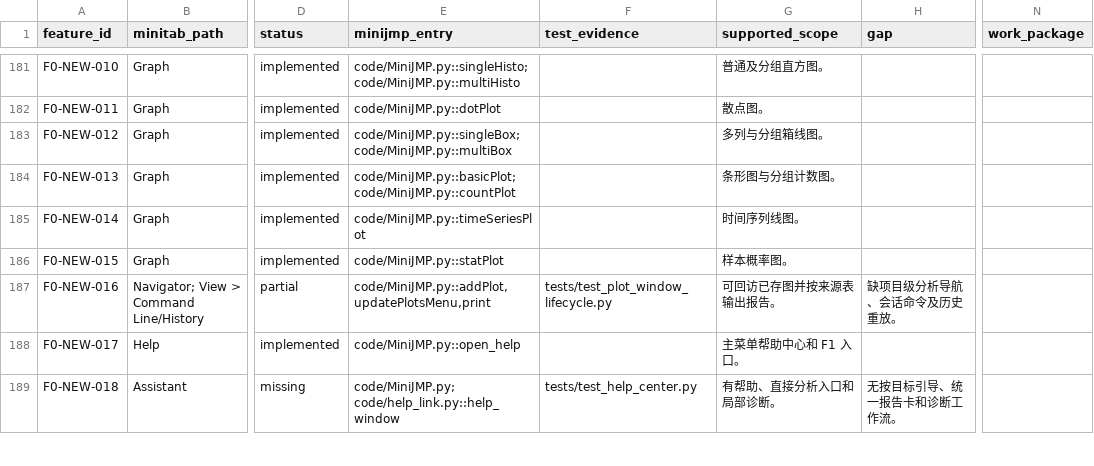
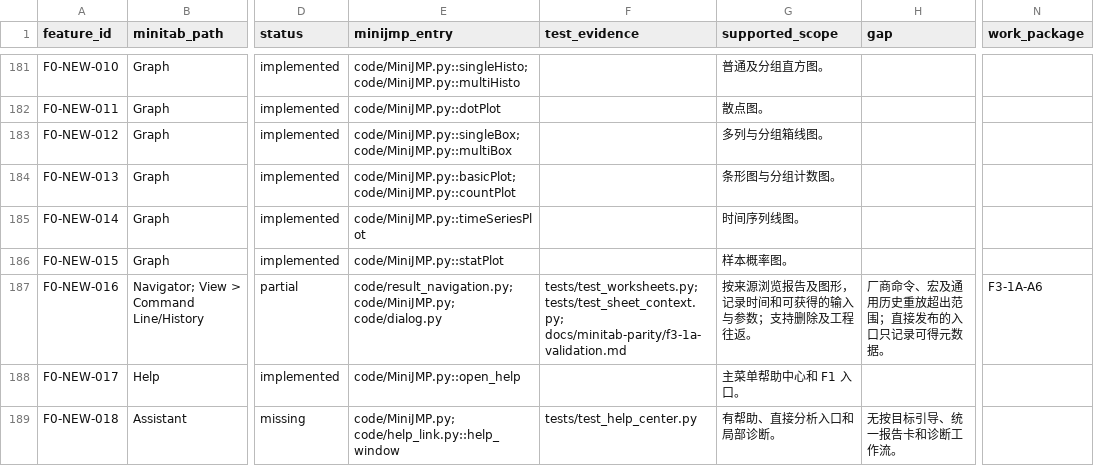
Before and after one commit to summeredge/Minijmp, a CSV file: docs/minitab-parity/coverage-matrix.csv, drawn as a sheet; only a part is shown, gaps mark what is left out; the diff names each change by its address in the sheet, - before the commit and + after, or states it on an @@ line.

```diff
--- a/docs/minitab-parity/coverage-matrix.csv
+++ b/docs/minitab-parity/coverage-matrix.csv
-E187 (minijmp_entry): code/MiniJMP.py::addPlot,updatePlotsMenu,print
+E187 (minijmp_entry): code/result_navigation.py; code/MiniJMP.py; code/dialog.py
-F187 (test_evidence): tests/test_plot_window_lifecycle.py
+F187 (test_evidence): tests/test_worksheets.py; tests/test_sheet_context.py; docs/minitab-parity/f3-1a-validation.md
-G187 (supported_scope): 可回访已存图并按来源表输出报告。
+G187 (supported_scope): 按来源浏览报告及图形，记录时间和可获得的输入与参数；支持删除及工程往返。
-H187 (gap): 缺项目级分析导航、会话命令及历史重放。
+H187 (gap): 厂商命令、宏及通用历史重放超出范围；直接发布的入口只记录可得元数据。
-N187 (work_package): (empty)
+N187 (work_package): F3-1A-A6
```
Also changed, not shown: 19 other files.
